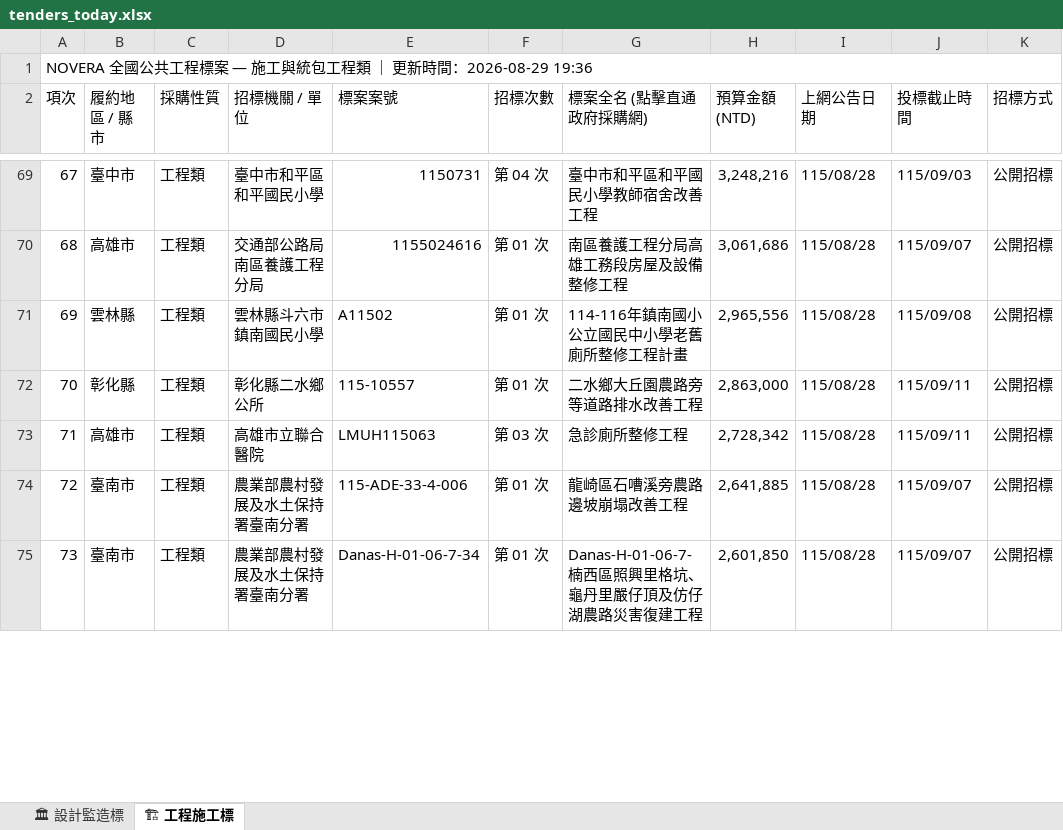
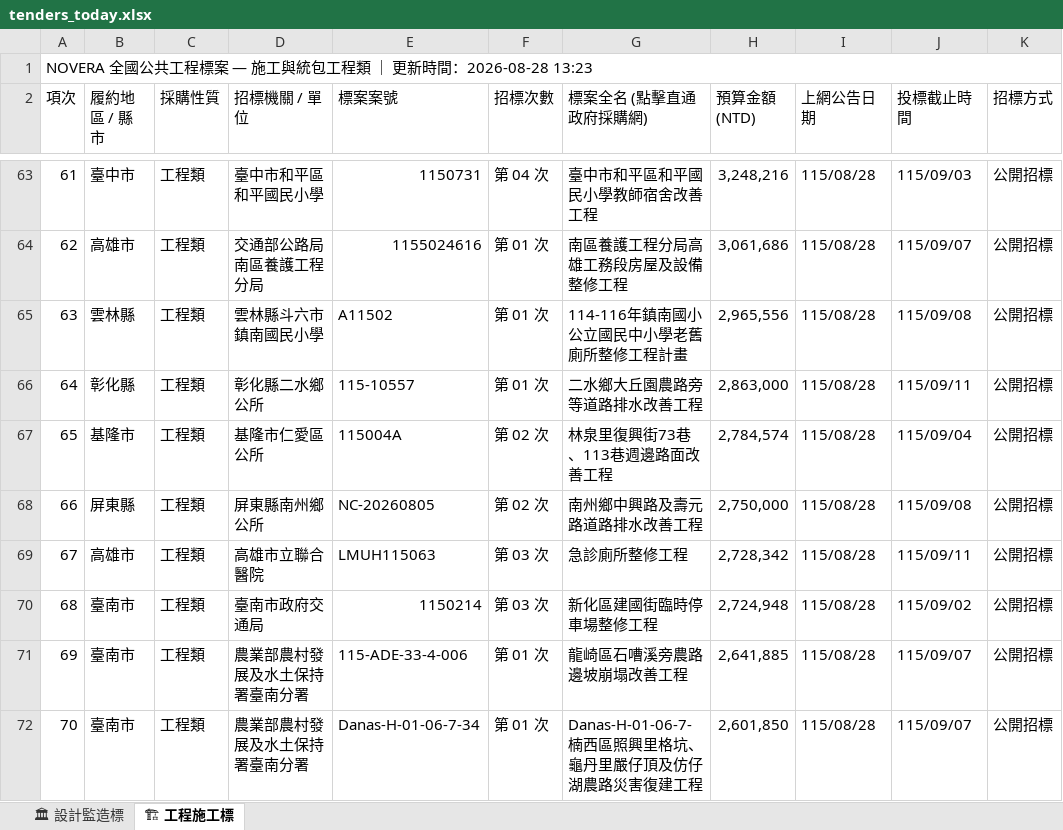
Before and after one commit to gardenai0222-a11y/NOVERA-20260830, an Excel workbook: tenders_today.xlsx, sheet 🏗 工程施工標, drawn as a sheet; only a part is shown, gaps mark what is left out; values as stored, in another font and other column widths than the file's, no cell formats; the diff covers the shown part only; the diff names each change by its address in the sheet, - before the commit and + after, or states it on an @@ line.

```diff
--- a/tenders_today.xlsx (sheet 🏗 工程施工標)
+++ b/tenders_today.xlsx (sheet 🏗 工程施工標)
@@ column A (項次) renumbered between rows 1 and 337 @@
+row 67: 65 | 基隆市 | 工程類 | 基隆市仁愛區公所 | 115004A | 第 02 次 | 林泉里復興街73巷、113巷週邊路面改善工程 | 2,784,574 | 115/08/28 | 115/09/04 | 公開招標
+row 68: 66 | 屏東縣 | 工程類 | 屏東縣南州鄉公所 | NC-20260805 | 第 02 次 | 南州鄉中興路及壽元路道路排水改善工程 | 2,750,000 | 115/08/28 | 115/09/08 | 公開招標
+row 70: 68 | 臺南市 | 工程類 | 臺南市政府交通局 | 1150214 | 第 03 次 | 新化區建國街臨時停車場整修工程 | 2,724,948 | 115/08/28 | 115/09/02 | 公開招標
```
Also changed, not shown: 21 added rows, 13 removed rows and 40 edited cells elsewhere in this sheet, sheet 🏛 設計監造標, cell formats, 今日政府電子採購網.xlsx, 3 other files.
